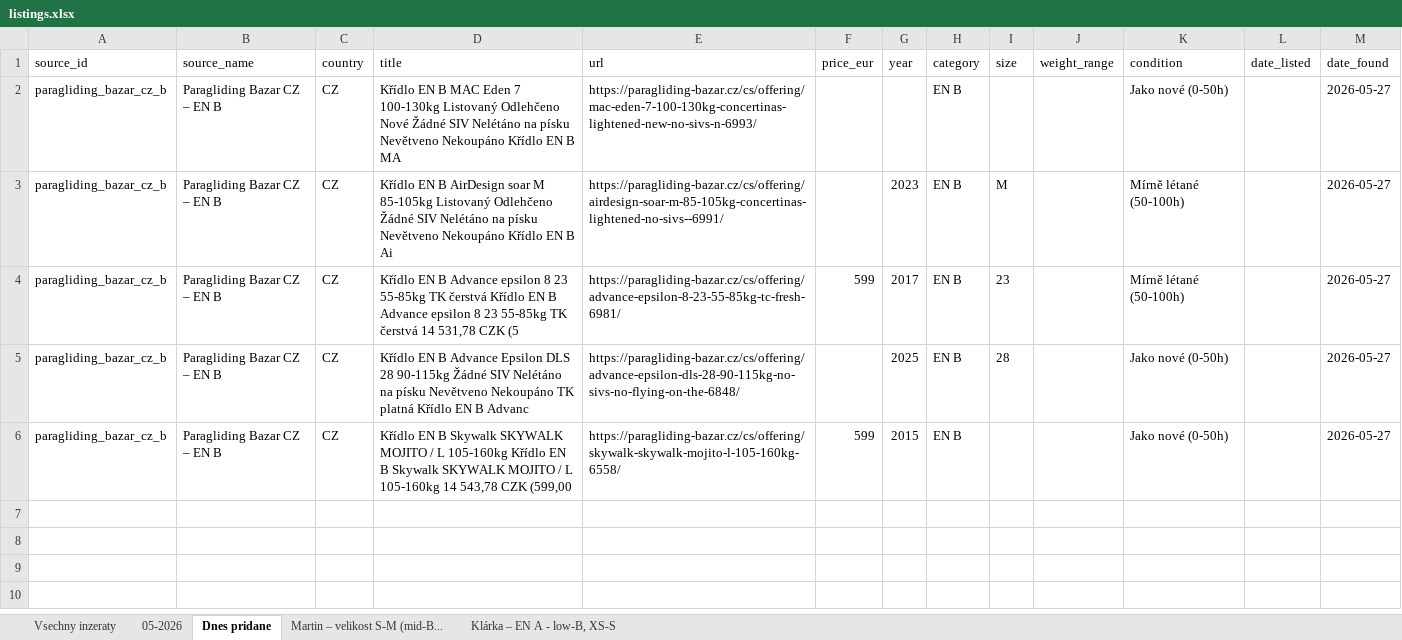
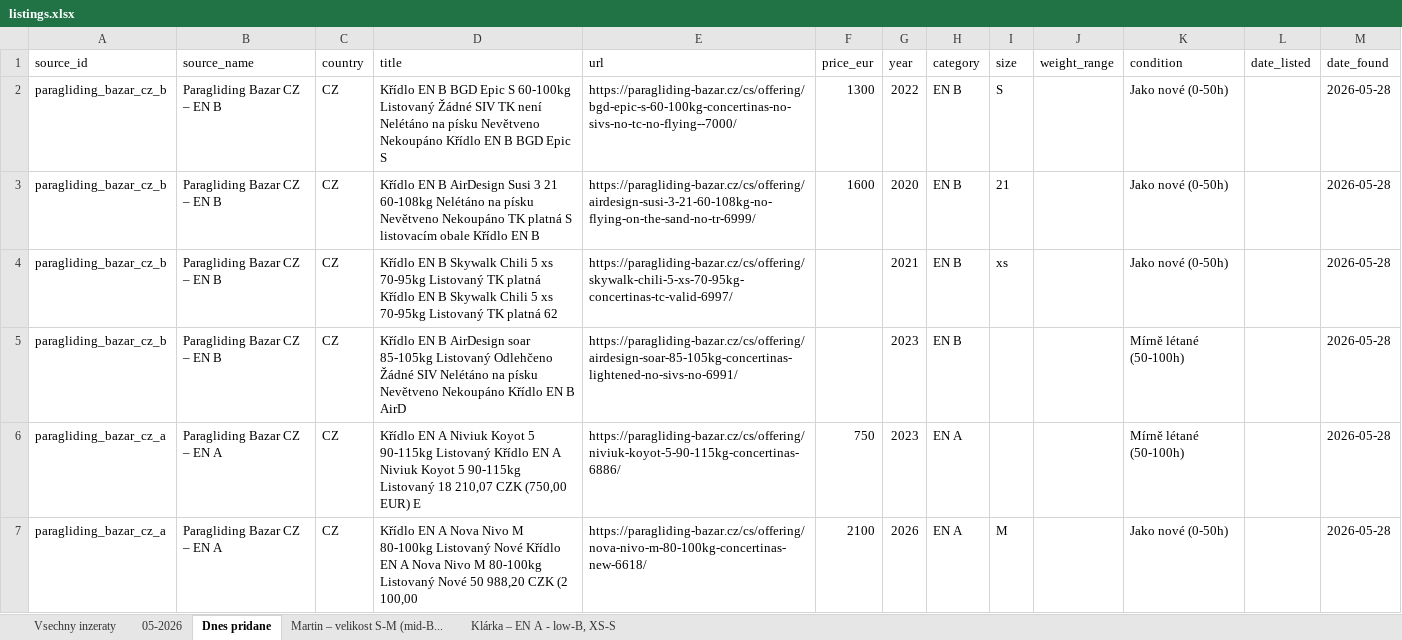
Before and after one commit to zimmema3/paragliding, an Excel workbook: data/bazar_watcher/listings.xlsx, sheet Dnes pridane, drawn as a sheet; values as stored, in another font and other column widths than the file's, no borders; removed rows and columns are numbered as before the commit, all else as after; the diff names each change by its address in the sheet, - before the commit and + after, or states it on an @@ line.

```diff
--- a/data/bazar_watcher/listings.xlsx (sheet Dnes pridane)
+++ b/data/bazar_watcher/listings.xlsx (sheet Dnes pridane)
-D2 (title): …EN B MAC Eden 7 100-130kg Listovaný Odlehčeno Nové Žádné SIV Nelétáno na písku Nevětveno Nekoupáno Křídlo EN B MA
+D2 (title): …EN B BGD Epic S 60-100kg Listovaný Žádné SIV TK není Nelétáno na písku Nevětveno Nekoupáno Křídlo EN B BGD Epic S
-E2 (url): https://paragliding-bazar.cz/cs/offering/mac-eden-7-100-130kg-concertinas-lightened-new-no-sivs-n-6993/
+E2 (url): https://paragliding-bazar.cz/cs/offering/bgd-epic-s-60-100kg-concertinas-no-sivs-no-tc-no-flying--7000/
-F2 (price_eur): (empty)
+F2 (price_eur): 1300
-G2 (year): (empty)
+G2 (year): 2022
-I2 (size): (empty)
+I2 (size): S
-M2:M3 (date_found): 2026-05-27
+M2:M3 (date_found): 2026-05-28
-D3 (title): …B AirDesign soar M 85-105kg Listovaný Odlehčeno Žádné SIV Nelétáno na písku Nevětveno Nekoupáno Křídlo EN B Ai
+D3 (title): …B AirDesign Susi 3 21 60-108kg Nelétáno na písku Nevětveno Nekoupáno TK platná S listovacím obale Křídlo EN B
-E3 (url): https://paragliding-bazar.cz/cs/offering/airdesign-soar-m-85-105kg-concertinas-lightened-no-sivs--6991/
+E3 (url): https://paragliding-bazar.cz/cs/offering/airdesign-susi-3-21-60-108kg-no-flying-on-the-sand-no-tr-6999/
-F3 (price_eur): (empty)
+F3 (price_eur): 1600
-G3 (year): 2023
+G3 (year): 2020
-I3 (size): M
+I3 (size): 21
-K3 (condition): Mírně létané (50-100h)
+K3 (condition): Jako nové (0-50h)
-row 4: paragliding_bazar_cz_b | Paragliding Bazar CZ – EN B | CZ | Křídlo EN B Advance epsilon 8 23 55-85kg TK čerstvá Křídlo EN B Advance epsilon 8 23 55-85kg TK čerstvá 14 531,78 CZK (5 | https://paragliding-bazar.cz/cs/offering/advance-epsilon-8-23-55-85kg-tc-fresh-6981/ | 599 | 2017 | EN B | 23 |  | Mírně létané (50-100h) |  | 2026-05-27
-D4 (title): …EN B Advance Epsilon DLS 28 90-115kg Žádné SIV Nelétáno na písku Nevětveno Nekoupáno TK platná Křídlo EN B Advanc
+D4 (title): …EN B Skywalk Chili 5 xs 70-95kg Listovaný TK platná Křídlo EN B Skywalk Chili 5 xs 70-95kg Listovaný TK platná 62
-E4 (url): https://paragliding-bazar.cz/cs/offering/advance-epsilon-dls-28-90-115kg-no-sivs-no-flying-on-the-6848/
+E4 (url): https://paragliding-bazar.cz/cs/offering/skywalk-chili-5-xs-70-95kg-concertinas-tc-valid-6997/
-G4 (year): 2025
+G4 (year): 2021
-I4 (size): 28
+I4 (size): xs
-M4:M5 (date_found): 2026-05-27
+M4:M5 (date_found): 2026-05-28
-D5 (title): …EN B Skywalk SKYWALK MOJITO / L 105-160kg Křídlo EN B Skywalk SKYWALK MOJITO / L 105-160kg 14 543,78 CZK (599,00
+D5 (title): …EN B AirDesign soar 85-105kg Listovaný Odlehčeno Žádné SIV Nelétáno na písku Nevětveno Nekoupáno Křídlo EN B AirD
-E5 (url): https://paragliding-bazar.cz/cs/offering/skywalk-skywalk-mojito-l-105-160kg-6558/
+E5 (url): https://paragliding-bazar.cz/cs/offering/airdesign-soar-85-105kg-concertinas-lightened-no-sivs-no-6991/
-F5 (price_eur): 599
+F5 (price_eur): (empty)
-G5 (year): 2015
+G5 (year): 2023
-K5 (condition): Jako nové (0-50h)
+K5 (condition): Mírně létané (50-100h)
+row 6: paragliding_bazar_cz_a | Paragliding Bazar CZ – EN A | CZ | Křídlo EN A Niviuk Koyot 5 90-115kg Listovaný Křídlo EN A Niviuk Koyot 5 90-115kg Listovaný 18 210,07 CZK (750,00 EUR) E | https://paragliding-bazar.cz/cs/offering/niviuk-koyot-5-90-115kg-concertinas-6886/ | 750 | 2023 | EN A |  |  | Mírně létané (50-100h) |  | 2026-05-28
+row 7: paragliding_bazar_cz_a | Paragliding Bazar CZ – EN A | CZ | Křídlo EN A Nova Nivo M 80-100kg Listovaný Nové Křídlo EN A Nova Nivo M 80-100kg Listovaný Nové 50 988,20 CZK (2 100,00 | https://paragliding-bazar.cz/cs/offering/nova-nivo-m-80-100kg-concertinas-new-6618/ | 2100 | 2026 | EN A | M |  | Jako nové (0-50h) |  | 2026-05-28
```
Also changed, not shown: sheet 05-2026, sheet Vsechny inzeraty, sheet Martin – velikost S-M (mid-B..., sheet Klárka – EN A - low-B, XS-S, 1 other file.
